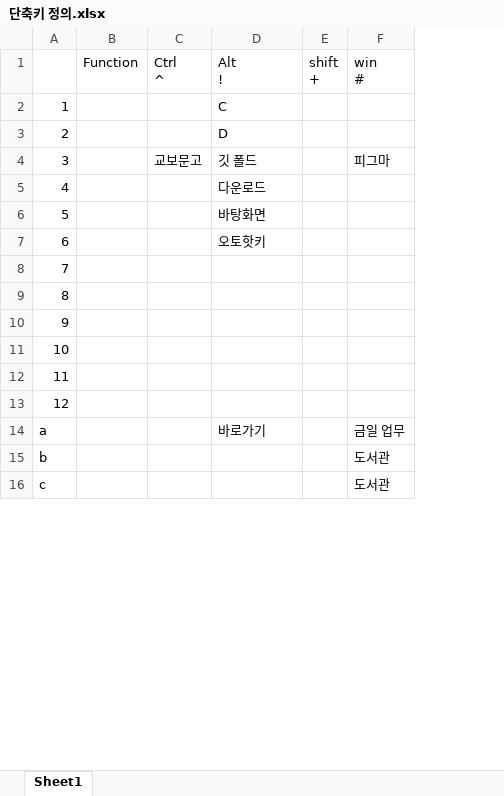
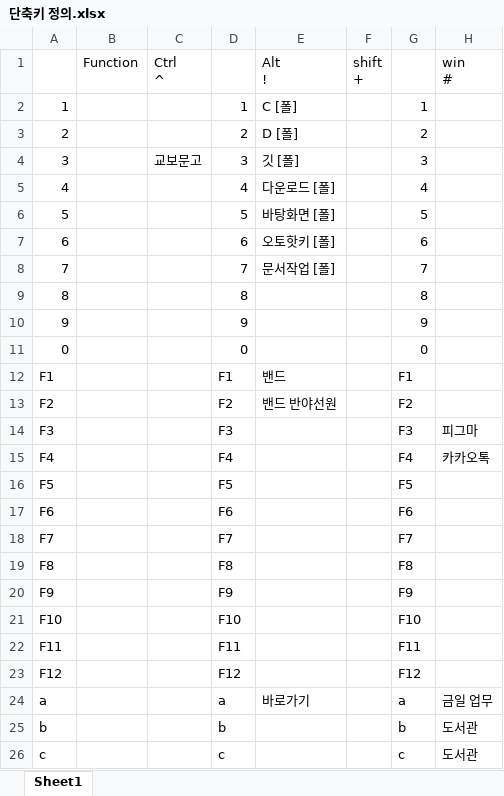
Before and after one commit to kimdaehee5609/Study-RPA, an Excel workbook: AutoHotKey/단축키 정의.xlsx, sheet Sheet1, drawn as a sheet; only a part is shown; values as stored, in another font and other column widths than the file's, no cell formats; addresses are those after the commit; the diff names each change by its address in the sheet, - before the commit and + after, or states it on an @@ line.

```diff
--- a/AutoHotKey/단축키 정의.xlsx (sheet Sheet1)
+++ b/AutoHotKey/단축키 정의.xlsx (sheet Sheet1)
+column D, rows 2-11: 1 | 2 | 3 | 4 | 5 | 6 | 7 | 8 | 9 | 0; rows 16-17: F5 | F6; rows 24-26: a | b | c
+column G, rows 2-11: 1 | 2 | 3 | 4 | 5 | 6 | 7 | 8 | 9 | 0; rows 16-17: F5 | F6; rows 24-26: a | b | c
-E2: C
+E2: C [폴]
-E3: D
+E3: D [폴]
-E4: 깃 폴드
+E4: 깃 [폴]
-H4: 피그마
+H4: (empty)
-E5: 다운로드
+E5: 다운로드 [폴]
-E6: 바탕화면
+E6: 바탕화면 [폴]
-E7: 오토핫키
+E7: 오토핫키 [폴]
-E8: (empty)
+E8: 문서작업 [폴]
-A11: 10
+A11: 0
+row 12: F1 |  |  | F1 | 밴드 |  | F1
+row 13: F2 |  |  | F2 | 밴드 반야선원 |  | F2
+row 14: F3 |  |  | F3 |  |  | F3 | 피그마
+row 15: F4 |  |  | F4 |  |  | F4 | 카카오톡
-A16: 11
+A16: F5
-A17: 12
+A17: F6
+row 18: F7 |  |  | F7 |  |  | F7
+row 19: F8 |  |  | F8 |  |  | F8
+row 20: F9 |  |  | F9 |  |  | F9
+row 21: F10 |  |  | F10 |  |  | F10
+row 22: F11 |  |  | F11 |  |  | F11
+row 23: F12 |  |  | F12 |  |  | F12
```
Also changed, not shown: cell formats, 4 other files.
